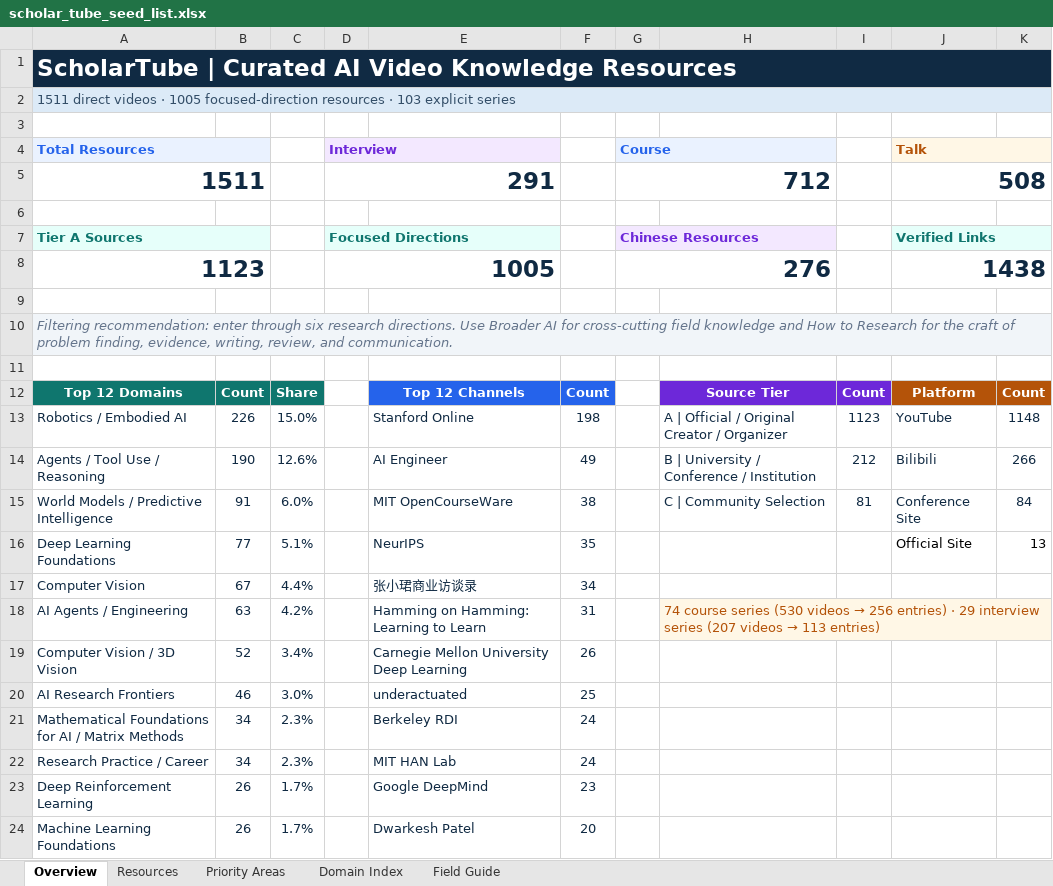
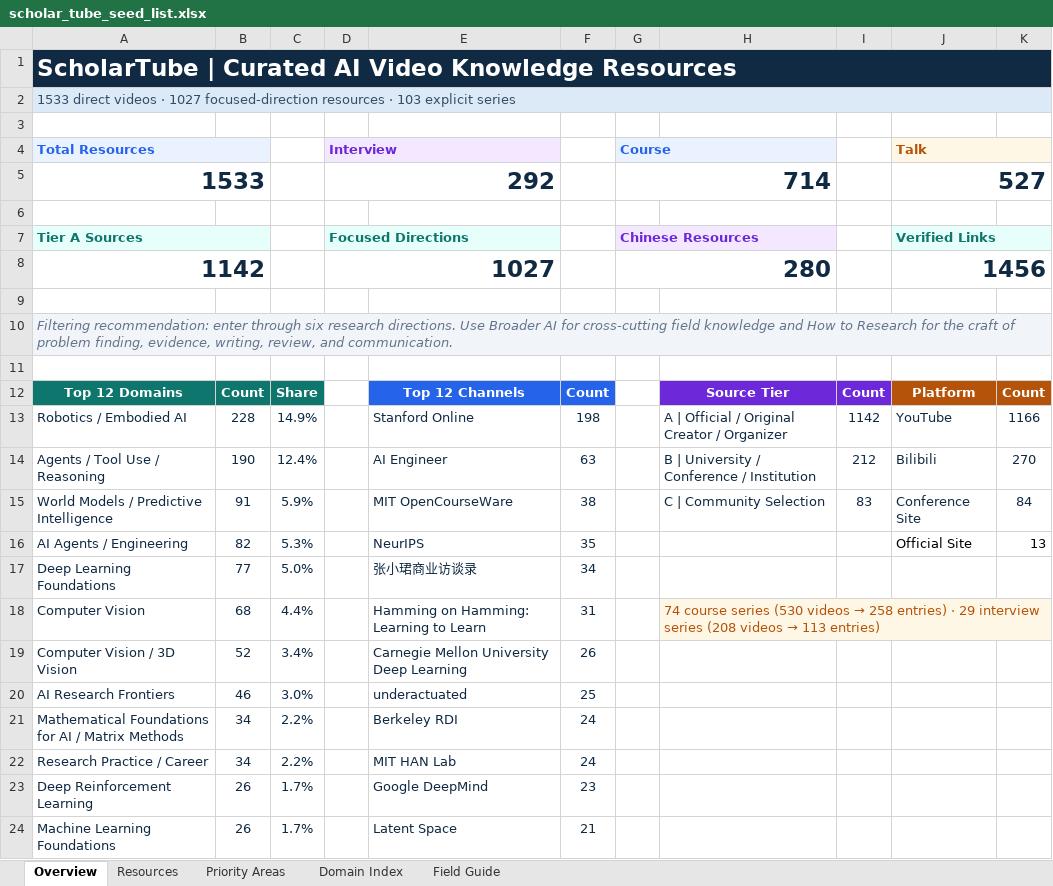
Before and after one commit to OpenEnvision/ScholarTube, an Excel workbook: data/scholar_tube_seed_list.xlsx, sheet Overview, drawn as a sheet; values as stored, in another font and other column widths than the file's, no borders; removed rows and columns are numbered as before the commit, all else as after; the diff names each change by its address in the sheet, - before the commit and + after, or states it on an @@ line.

Commit message:
content: add 22 curated videos for October 25 weekly update

```diff
--- a/data/scholar_tube_seed_list.xlsx (sheet Overview)
+++ b/data/scholar_tube_seed_list.xlsx (sheet Overview)
-A2 (Total Resources): 1511 direct videos · 1005 focused-direction resources…
+A2 (Total Resources): 1533 direct videos · 1027 focused-direction resources…
-row 5: 1511 |  |  | 291 |  |  | 712 |  |  | 508
+row 5: 1533 |  |  | 292 |  |  | 714 |  |  | 527
-row 8: 1123 |  |  | 1005 |  |  | 276 |  |  | 1438
+row 8: 1142 |  |  | 1027 |  |  | 280 |  |  | 1456
-B13: 226
+B13: 228
-C13: 15.0%
+C13: 14.9%
-I13: 1123
+I13: 1142
-K13: 1148
+K13: 1166
-C14: 12.6%
+C14: 12.4%
-F14: 49
+F14: 63
-K14: 266
+K14: 270
-C15: 6.0%
+C15: 5.9%
-I15: 81
+I15: 83
+row 16: AI Agents / Engineering | 82 | 5.3% |  | NeurIPS | 35 |  |  |  | Official Site | 13
-C17: 5.1%
+C17: 5.0%
-E17: NeurIPS
+E17: 张小珺商业访谈录
-F17: 35
+F17: 34
-J17 (Talk): Official Site
+J17 (Talk): (empty)
-K17: 13
+K17: (empty)
-B18: 67
+B18: 68
-E18: 张小珺商业访谈录
+E18: Hamming on Hamming: Learning to Learn
-F18: 34
+F18: 31
@@ H18: (empty) → 74 course series (530 videos → 258 entries) · 29 interview series (208 videos → 113 entries) @@
-H18:K18 fill: none
+H18:K18 fill: #FFF7E6
+H18:K18 merged
-row 18: AI Agents / Engineering | 63 | 4.2% |  | Hamming on Hamming: Learning to Learn | 31 |  | 74 course series (530 videos → 256 entries) · 29 interview series (207 videos → 113 entries)
-C21:C22: 2.3%
+C21:C22: 2.2%
-E24: Dwarkesh Patel
+E24: Latent Space
-F24: 20
+F24: 21
```
Also changed, not shown: sheet Resources, sheet Priority Areas, sheet Domain Index, sheet Field Guide, formulas that keep their value, 10 other files.
